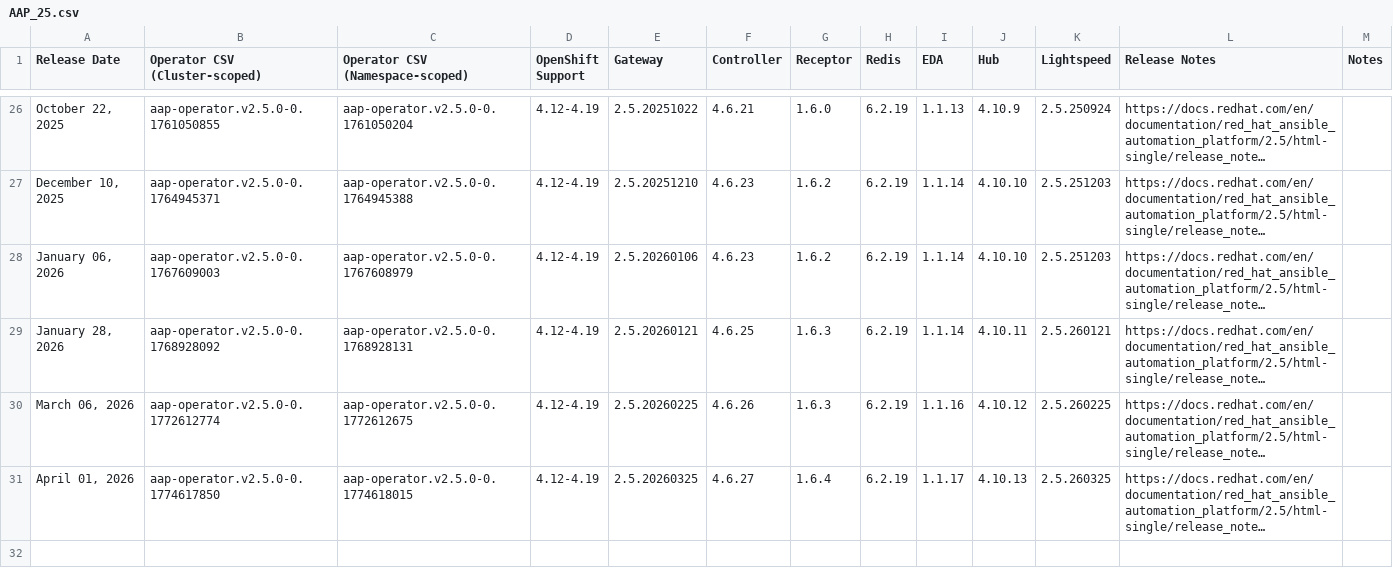
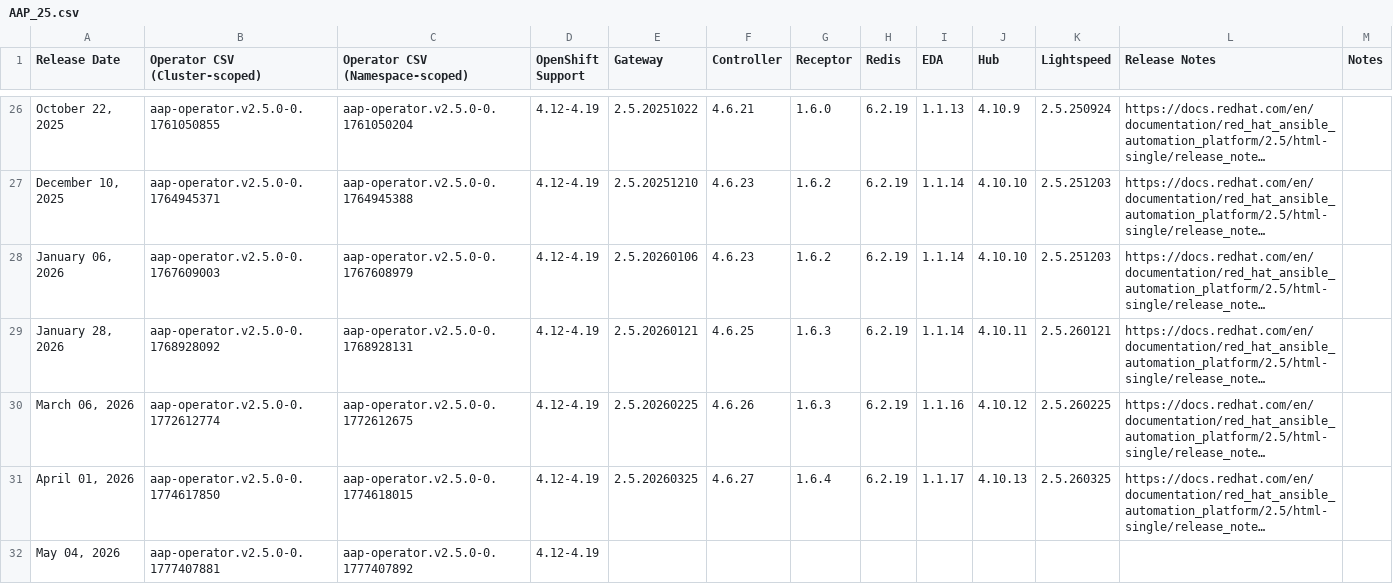
Before and after one commit to lennysh/aap-openshift-compatibility-matrix, a CSV file: data/AAP_25.csv, drawn as a sheet; only a part is shown, gaps mark what is left out; long unchanged cells end in …; the diff names each change by its address in the sheet, - before the commit and + after, or states it on an @@ line.

```diff
--- a/data/AAP_25.csv
+++ b/data/AAP_25.csv
+row 32: May 04, 2026 | aap-operator.v2.5.0-0.1777407881 | aap-operator.v2.5.0-0.1777407892 | 4.12-4.19
```
Also changed, not shown: data/AAP_24.csv, data/AAP_26.csv.
